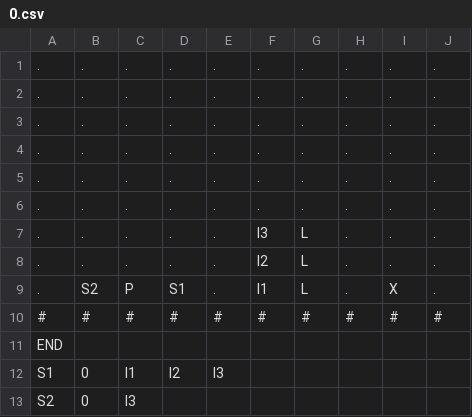
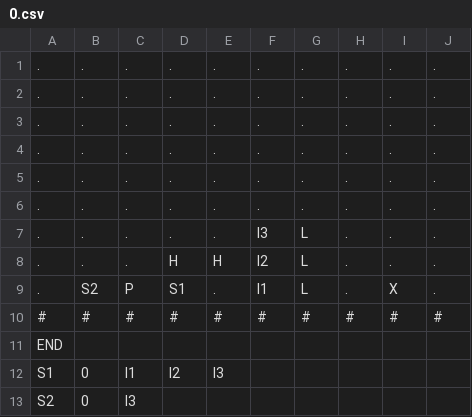
Before and after one commit to zmthy/play-dead, a CSV file: PlayDead_PSK/Platformer/Content/Levels/0.csv, drawn as a sheet.

```diff
--- a/PlayDead_PSK/Platformer/Content/Levels/0.csv
+++ b/PlayDead_PSK/Platformer/Content/Levels/0.csv
@@ -7,3 +7,3 @@
 ., ., ., ., ., I3, L, ., ., .
-., ., ., ., ., I2, L, ., ., .
+., ., ., H, H, I2, L, ., ., .
 ., S2, P, S1, ., I1, L, ., X, .
```
Also changed, not shown: 3 other files.
